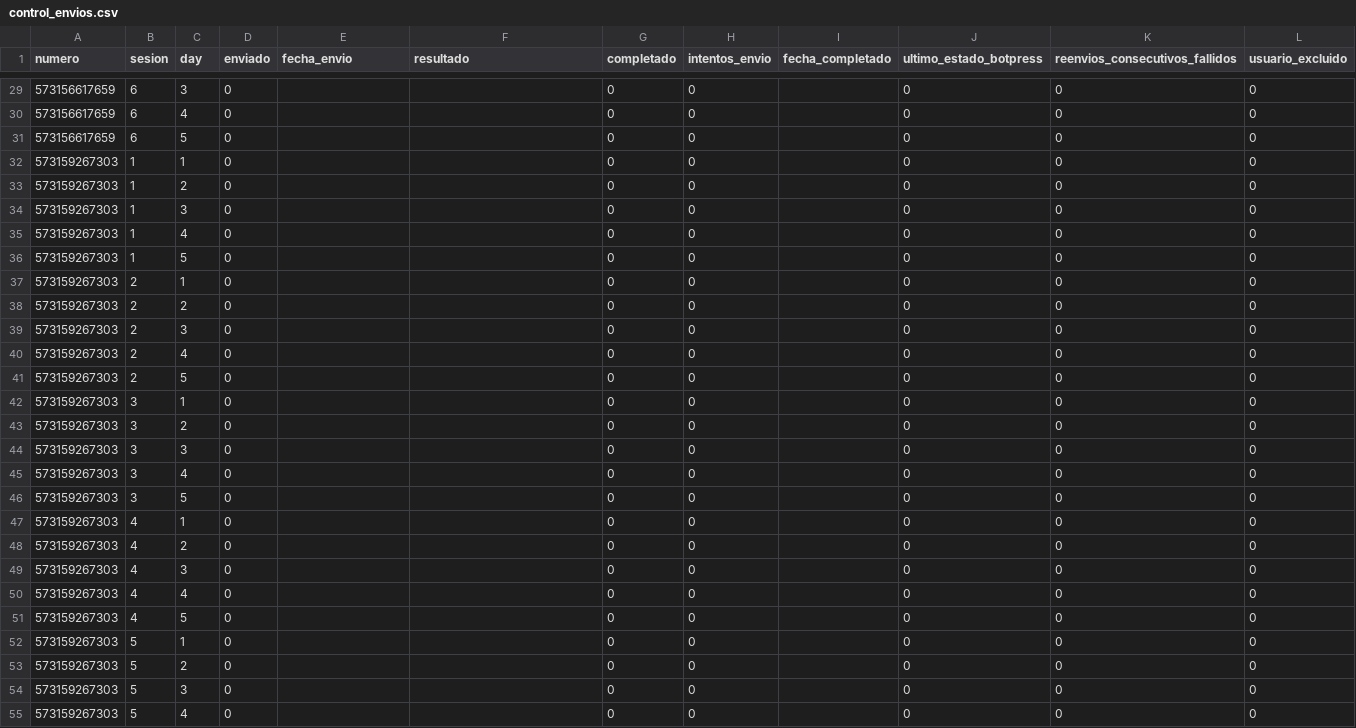
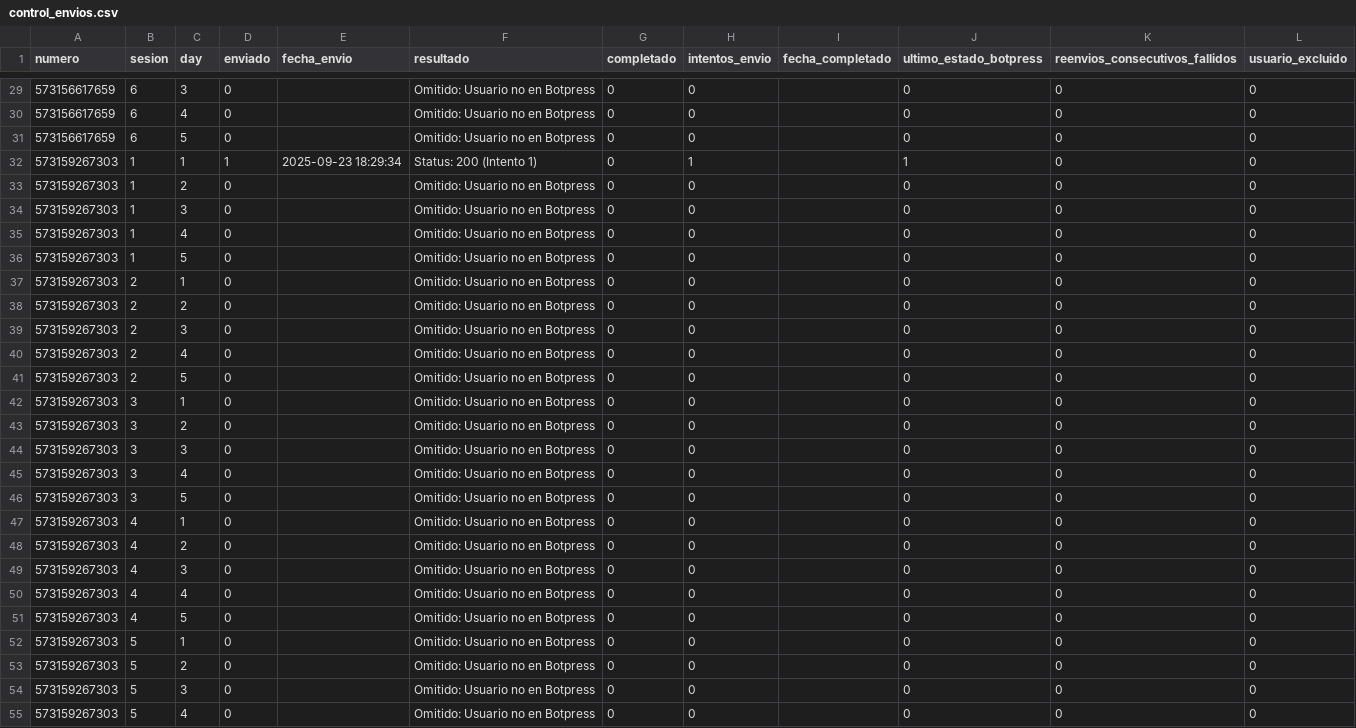
Before and after one commit to Rodato/AMA-Bot_automation, a CSV file: control_envios.csv, drawn as a sheet; only a part is shown, gaps mark what is left out; the diff covers the shown part only.

```diff
--- a/control_envios.csv
+++ b/control_envios.csv
@@ -29,27 +29,27 @@ numero,sesion,day,enviado,fecha_envio,resultado,completado,intentos_envio,fecha_
-573156617659,6,3,0,,,0,0,,0,0,0
-573156617659,6,4,0,,,0,0,,0,0,0
-573156617659,6,5,0,,,0,0,,0,0,0
-573159267303,1,1,0,,,0,0,,0,0,0
-573159267303,1,2,0,,,0,0,,0,0,0
-573159267303,1,3,0,,,0,0,,0,0,0
-573159267303,1,4,0,,,0,0,,0,0,0
-573159267303,1,5,0,,,0,0,,0,0,0
-573159267303,2,1,0,,,0,0,,0,0,0
-573159267303,2,2,0,,,0,0,,0,0,0
-573159267303,2,3,0,,,0,0,,0,0,0
-573159267303,2,4,0,,,0,0,,0,0,0
-573159267303,2,5,0,,,0,0,,0,0,0
-573159267303,3,1,0,,,0,0,,0,0,0
-573159267303,3,2,0,,,0,0,,0,0,0
-573159267303,3,3,0,,,0,0,,0,0,0
-573159267303,3,4,0,,,0,0,,0,0,0
-573159267303,3,5,0,,,0,0,,0,0,0
-573159267303,4,1,0,,,0,0,,0,0,0
-573159267303,4,2,0,,,0,0,,0,0,0
-573159267303,4,3,0,,,0,0,,0,0,0
-573159267303,4,4,0,,,0,0,,0,0,0
-573159267303,4,5,0,,,0,0,,0,0,0
-573159267303,5,1,0,,,0,0,,0,0,0
-573159267303,5,2,0,,,0,0,,0,0,0
-573159267303,5,3,0,,,0,0,,0,0,0
-573159267303,5,4,0,,,0,0,,0,0,0
+573156617659,6,3,0,,Omitido: Usuario no en Botpress,0,0,,0,0,0
+573156617659,6,4,0,,Omitido: Usuario no en Botpress,0,0,,0,0,0
+573156617659,6,5,0,,Omitido: Usuario no en Botpress,0,0,,0,0,0
+573159267303,1,1,1,2025-09-23 18:29:34,Status: 200 (Intento 1),0,1,,1,0,0
+573159267303,1,2,0,,Omitido: Usuario no en Botpress,0,0,,0,0,0
+573159267303,1,3,0,,Omitido: Usuario no en Botpress,0,0,,0,0,0
+573159267303,1,4,0,,Omitido: Usuario no en Botpress,0,0,,0,0,0
+573159267303,1,5,0,,Omitido: Usuario no en Botpress,0,0,,0,0,0
+573159267303,2,1,0,,Omitido: Usuario no en Botpress,0,0,,0,0,0
+573159267303,2,2,0,,Omitido: Usuario no en Botpress,0,0,,0,0,0
+573159267303,2,3,0,,Omitido: Usuario no en Botpress,0,0,,0,0,0
+573159267303,2,4,0,,Omitido: Usuario no en Botpress,0,0,,0,0,0
+573159267303,2,5,0,,Omitido: Usuario no en Botpress,0,0,,0,0,0
+573159267303,3,1,0,,Omitido: Usuario no en Botpress,0,0,,0,0,0
+573159267303,3,2,0,,Omitido: Usuario no en Botpress,0,0,,0,0,0
+573159267303,3,3,0,,Omitido: Usuario no en Botpress,0,0,,0,0,0
+573159267303,3,4,0,,Omitido: Usuario no en Botpress,0,0,,0,0,0
+573159267303,3,5,0,,Omitido: Usuario no en Botpress,0,0,,0,0,0
+573159267303,4,1,0,,Omitido: Usuario no en Botpress,0,0,,0,0,0
+573159267303,4,2,0,,Omitido: Usuario no en Botpress,0,0,,0,0,0
+573159267303,4,3,0,,Omitido: Usuario no en Botpress,0,0,,0,0,0
+573159267303,4,4,0,,Omitido: Usuario no en Botpress,0,0,,0,0,0
+573159267303,4,5,0,,Omitido: Usuario no en Botpress,0,0,,0,0,0
+573159267303,5,1,0,,Omitido: Usuario no en Botpress,0,0,,0,0,0
+573159267303,5,2,0,,Omitido: Usuario no en Botpress,0,0,,0,0,0
+573159267303,5,3,0,,Omitido: Usuario no en Botpress,0,0,,0,0,0
+573159267303,5,4,0,,Omitido: Usuario no en Botpress,0,0,,0,0,0
```
Also changed, not shown: 104 edited cells elsewhere in this file.
